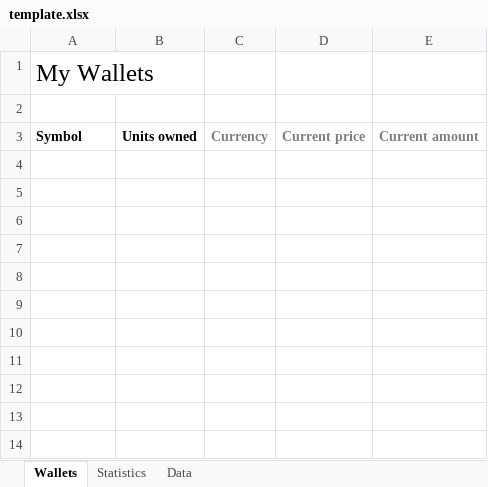
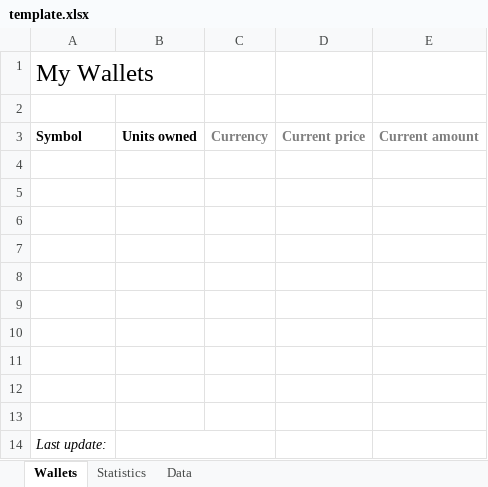
Before and after one commit to auino/cryptocurrencies2excel, an Excel workbook: template.xlsx, sheet Wallets, drawn as a sheet; values as stored, in another font and other column widths than the file's, no borders; the diff names each change by its address in the sheet, - before the commit and + after, or states it on an @@ line.

```diff
--- a/template.xlsx (sheet Wallets)
+++ b/template.xlsx (sheet Wallets)
+row 4: (empty)
+row 5: (empty)
+row 6: (empty)
+row 7: (empty)
+row 8: (empty)
+row 9: (empty)
+row 10: (empty)
+row 11: (empty)
+row 12: (empty)
+row 13: (empty)
+row 14: Last update:
```
Also changed, not shown: 1 other file.
